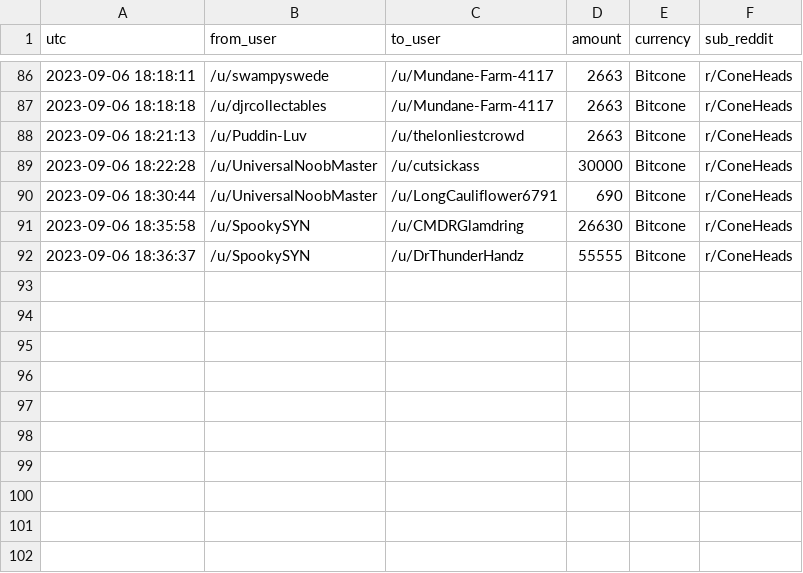
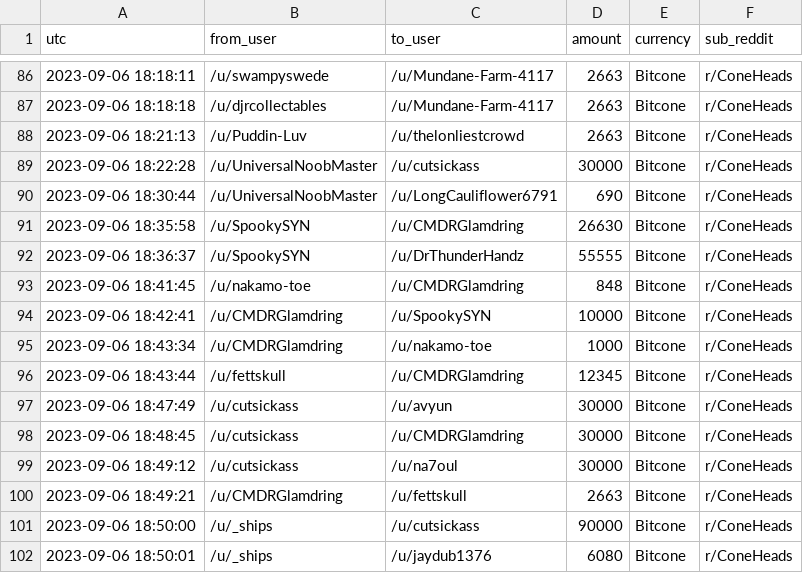
Before and after one commit to birdwastheword/Coneheads-Tip-Leaderboard, a CSV file: runs/2023-09-06/tips.csv, drawn as a sheet; only a part is shown, gaps mark what is left out; the diff names each change by its address in the sheet, - before the commit and + after, or states it on an @@ line.

```diff
--- a/runs/2023-09-06/tips.csv
+++ b/runs/2023-09-06/tips.csv
+row 93: 2023-09-06 18:41:45 | /u/nakamo-toe | /u/CMDRGlamdring | 848 | Bitcone | r/ConeHeads
+row 94: 2023-09-06 18:42:41 | /u/CMDRGlamdring | /u/SpookySYN | 10000 | Bitcone | r/ConeHeads
+row 95: 2023-09-06 18:43:34 | /u/CMDRGlamdring | /u/nakamo-toe | 1000 | Bitcone | r/ConeHeads
+row 96: 2023-09-06 18:43:44 | /u/fettskull | /u/CMDRGlamdring | 12345 | Bitcone | r/ConeHeads
+row 97: 2023-09-06 18:47:49 | /u/cutsickass | /u/avyun | 30000 | Bitcone | r/ConeHeads
+row 98: 2023-09-06 18:48:45 | /u/cutsickass | /u/CMDRGlamdring | 30000 | Bitcone | r/ConeHeads
+row 99: 2023-09-06 18:49:12 | /u/cutsickass | /u/na7oul | 30000 | Bitcone | r/ConeHeads
+row 100: 2023-09-06 18:49:21 | /u/CMDRGlamdring | /u/fettskull | 2663 | Bitcone | r/ConeHeads
+row 101: 2023-09-06 18:50:00 | /u/_ships | /u/cutsickass | 90000 | Bitcone | r/ConeHeads
+row 102: 2023-09-06 18:50:01 | /u/_ships | /u/jaydub1376 | 6080 | Bitcone | r/ConeHeads
```
Also changed, not shown: 2 other files.
